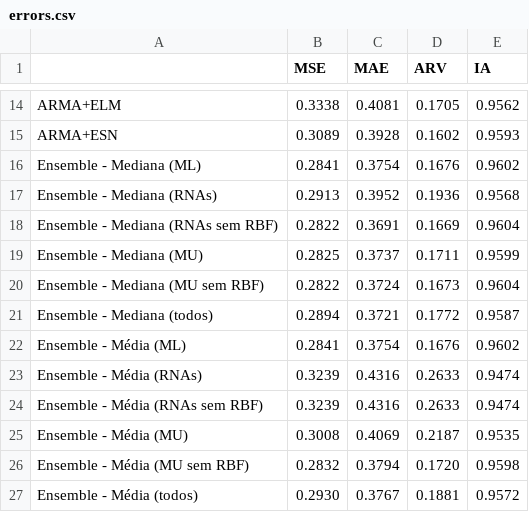
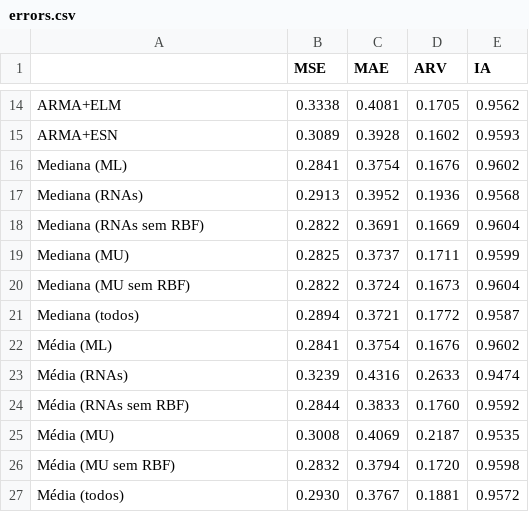
Before and after one commit to tathianamb/Boxplot, a CSV file: time-series-output/outputFlorianopolis/errors.csv, drawn as a sheet; only a part is shown, gaps mark what is left out.

```diff
--- a/time-series-output/outputFlorianopolis/errors.csv
+++ b/time-series-output/outputFlorianopolis/errors.csv
@@ -15,13 +15,13 @@ ARMA+ELM,0.3338,0.4081,0.1705,0.9562
 ARMA+ESN,0.3089,0.3928,0.1602,0.9593
-Ensemble - Mediana (ML),0.2841,0.3754,0.1676,0.9602
-Ensemble - Mediana (RNAs),0.2913,0.3952,0.1936,0.9568
-Ensemble - Mediana (RNAs sem RBF),0.2822,0.3691,0.1669,0.9604
-Ensemble - Mediana (MU),0.2825,0.3737,0.1711,0.9599
-Ensemble - Mediana (MU sem RBF),0.2822,0.3724,0.1673,0.9604
-Ensemble - Mediana (todos),0.2894,0.3721,0.1772,0.9587
-Ensemble - Média (ML),0.2841,0.3754,0.1676,0.9602
-Ensemble - Média (RNAs),0.3239,0.4316,0.2633,0.9474
-Ensemble - Média (RNAs sem RBF),0.3239,0.4316,0.2633,0.9474
-Ensemble - Média (MU),0.3008,0.4069,0.2187,0.9535
-Ensemble - Média (MU sem RBF),0.2832,0.3794,0.1720,0.9598
-Ensemble - Média (todos),0.2930,0.3767,0.1881,0.9572
+Mediana (ML),0.2841,0.3754,0.1676,0.9602
+Mediana (RNAs),0.2913,0.3952,0.1936,0.9568
+Mediana (RNAs sem RBF),0.2822,0.3691,0.1669,0.9604
+Mediana (MU),0.2825,0.3737,0.1711,0.9599
+Mediana (MU sem RBF),0.2822,0.3724,0.1673,0.9604
+Mediana (todos),0.2894,0.3721,0.1772,0.9587
+Média (ML),0.2841,0.3754,0.1676,0.9602
+Média (RNAs),0.3239,0.4316,0.2633,0.9474
+Média (RNAs sem RBF),0.2844,0.3833,0.1760,0.9592
+Média (MU),0.3008,0.4069,0.2187,0.9535
+Média (MU sem RBF),0.2832,0.3794,0.1720,0.9598
+Média (todos),0.2930,0.3767,0.1881,0.9572
```
Also changed, not shown: time-series-output/outputBrasilia/all_mse.csv, time-series-output/outputBrasilia/errors.csv, 15 other files.
